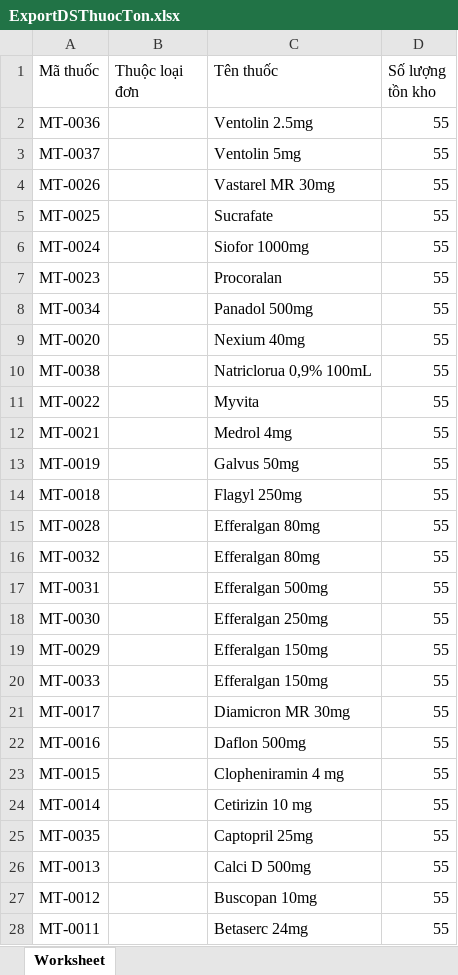
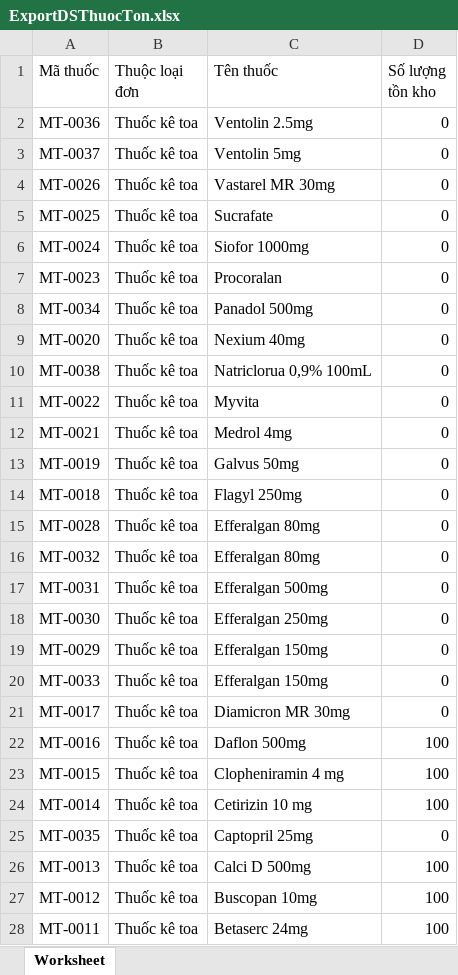
Before and after one commit to donvbakcocomvn/QuanLyNhaThuocBakco, an Excel workbook: public/thongke/ExportDSThuocTon.xlsx, sheet Worksheet, drawn as a sheet; only a part is shown; values as stored, in another font and other column widths than the file's, no borders; the diff covers the shown part only; the diff names each change by its address in the sheet, - before the commit and + after, or states it on an @@ line.

```diff
--- a/public/thongke/ExportDSThuocTon.xlsx (sheet Worksheet)
+++ b/public/thongke/ExportDSThuocTon.xlsx (sheet Worksheet)
-B2:B28 (Thuộc loại đơn): (empty)
+B2:B28 (Thuộc loại đơn): Thuốc kê toa
-D2:D21 (Số lượng tồn kho): 55
+D2:D21 (Số lượng tồn kho): 0
-D22:D24 (Số lượng tồn kho): 55
+D22:D24 (Số lượng tồn kho): 100
-D25 (Số lượng tồn kho): 55
+D25 (Số lượng tồn kho): 0
-D26:D28 (Số lượng tồn kho): 55
+D26:D28 (Số lượng tồn kho): 100
```
Also changed, not shown: 164 removed rows and 20 edited cells elsewhere in this sheet, public/excel/ExportThuoc.xlsx, public/thongke/ExportBenhNhanTrongNgay.xlsx, 24 other files.
